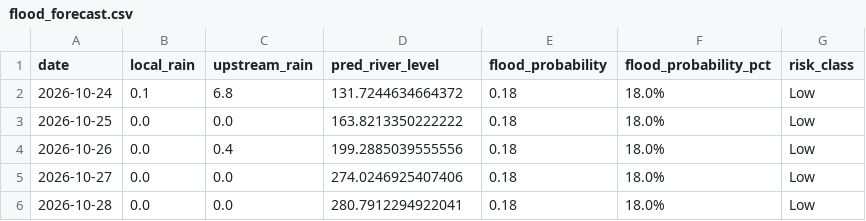
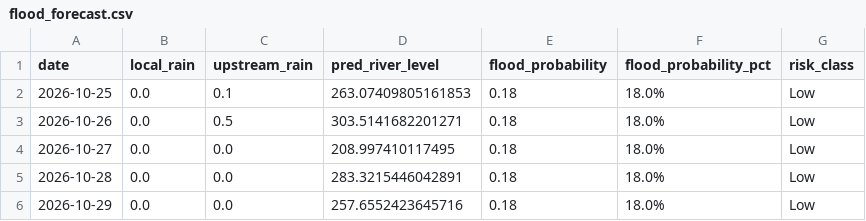
Before and after one commit to jajoojay/Matsya-Flood-detector, a CSV file: backend/flood_detector/flood_forecast.csv, drawn as a sheet.

```diff
--- a/backend/flood_detector/flood_forecast.csv
+++ b/backend/flood_detector/flood_forecast.csv
@@ -1,6 +1,6 @@
 date,local_rain,upstream_rain,pred_river_level,flood_probability,flood_probability_pct,risk_class
-2026-10-24,0.1,6.8,131.7244634664372,0.18,18.0%,Low
-2026-10-25,0.0,0.0,163.8213350222222,0.18,18.0%,Low
-2026-10-26,0.0,0.4,199.2885039555556,0.18,18.0%,Low
-2026-10-27,0.0,0.0,274.0246925407406,0.18,18.0%,Low
-2026-10-28,0.0,0.0,280.7912294922041,0.18,18.0%,Low
+2026-10-25,0.0,0.1,263.07409805161853,0.18,18.0%,Low
+2026-10-26,0.0,0.5,303.5141682201271,0.18,18.0%,Low
+2026-10-27,0.0,0.0,208.997410117495,0.18,18.0%,Low
+2026-10-28,0.0,0.0,283.3215446042891,0.18,18.0%,Low
+2026-10-29,0.0,0.0,257.6552423645716,0.18,18.0%,Low
```
Also changed, not shown: backend/csv_generator/flood_prediction.csv, 3 other files.
